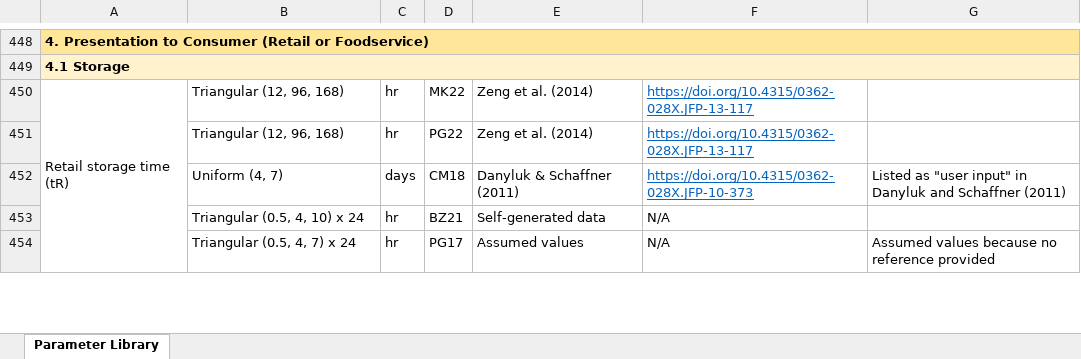
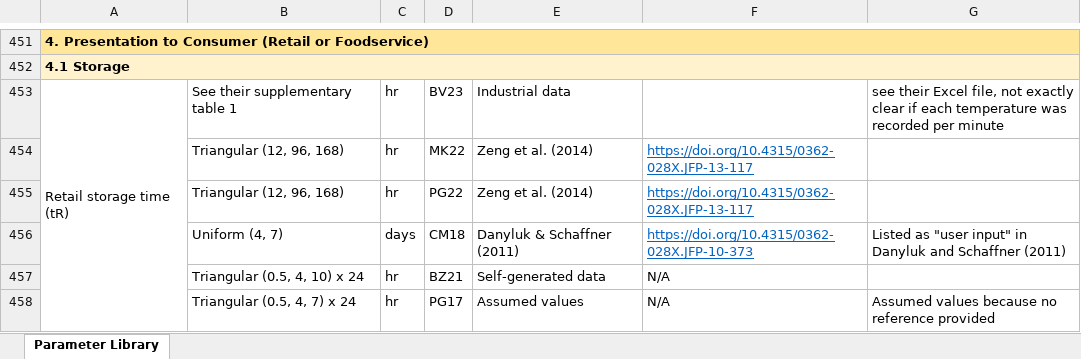
Before and after one commit to foodsafetylab/Pinto-and-Jung-2024-Lit-Review, an Excel workbook: Supplementary Materials/Master Table of Reference and Parameters STEC.xlsx, sheet Parameter Library, drawn as a sheet; only a part is shown, gaps mark what is left out; values as stored, in another font and other column widths than the file's, no borders; charts and pictures not drawn; removed rows and columns are numbered as before the commit, all else as after; the diff covers the shown part only; the diff names each change by its address in the sheet, - before the commit and + after, or states it on an @@ line.

Commit message:
changes to sup excels

```diff
--- a/Supplementary Materials/Master Table of Reference and Parameters STEC.xlsx (sheet Parameter Library)
+++ b/Supplementary Materials/Master Table of Reference and Parameters STEC.xlsx (sheet Parameter Library)
+row 453: Retail storage time (tR) | See their supplementary table 1 | hr | BV23 | Industrial data |  | see their Excel file, not exactly clear if each temperature was recorded per minute
-A454: Retail storage time (tR)
+A454: (empty)
-A450:A454 merged
```
Also changed, not shown: 21 added rows, 2 removed rows, 19 edited cells and merged cells elsewhere in this sheet, charts or pictures, 4 other files.
